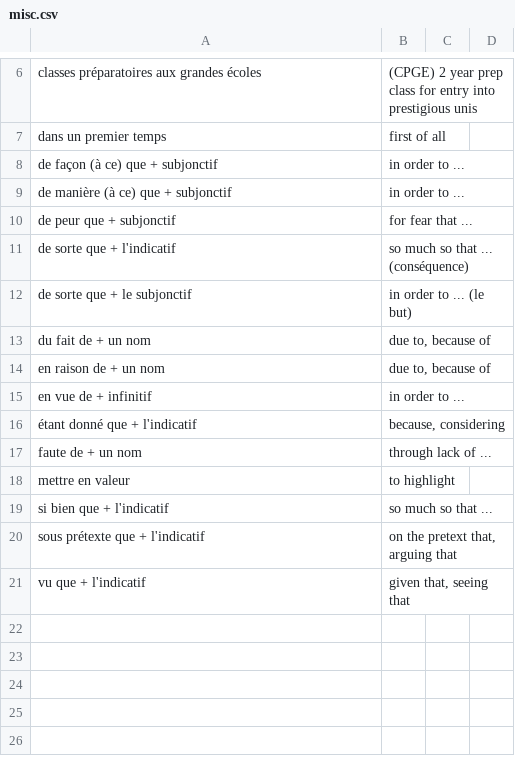
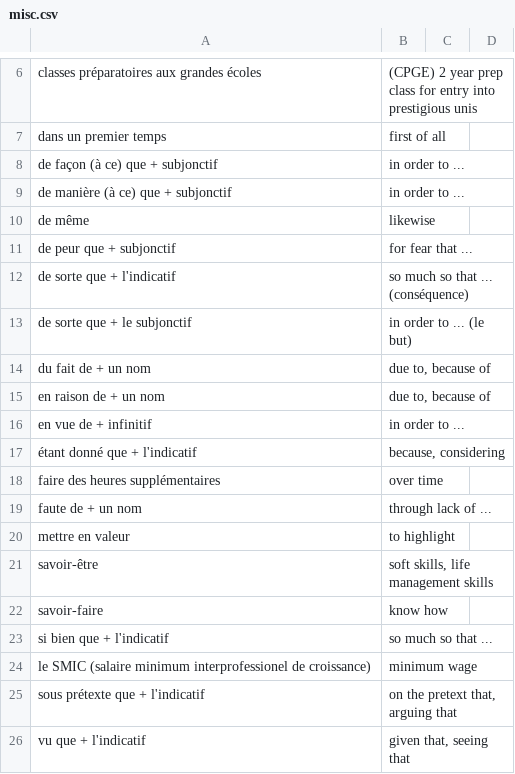
Before and after one commit to saltisgood/FrenchNotes, a CSV file: src/B1.6/Vocab/misc.csv, drawn as a sheet; only a part is shown, gaps mark what is left out; the diff names each change by its address in the sheet, - before the commit and + after, or states it on an @@ line.

```diff
--- a/src/B1.6/Vocab/misc.csv
+++ b/src/B1.6/Vocab/misc.csv
+row 10: de même | likewise
+row 18: faire des heures supplémentaires | over time
+row 21: savoir-être | soft skills, life management skills
+row 22: savoir-faire | know how
+row 24: le SMIC (salaire minimum interprofessionel de croissance) | minimum wage
```
Also changed, not shown: src/B1.6/Vocab/adjectives.csv, src/B1.6/Vocab/nouns.csv, 4 other files.
